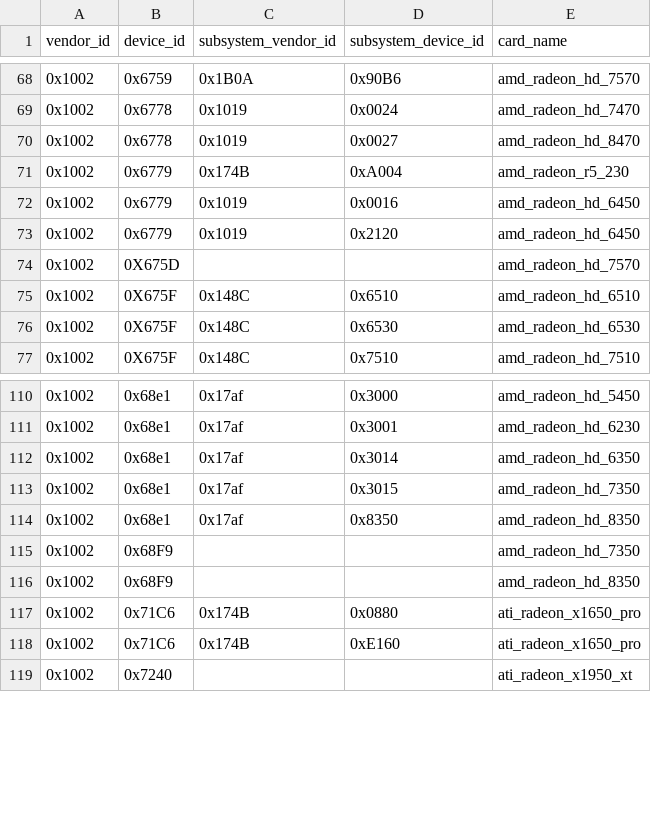
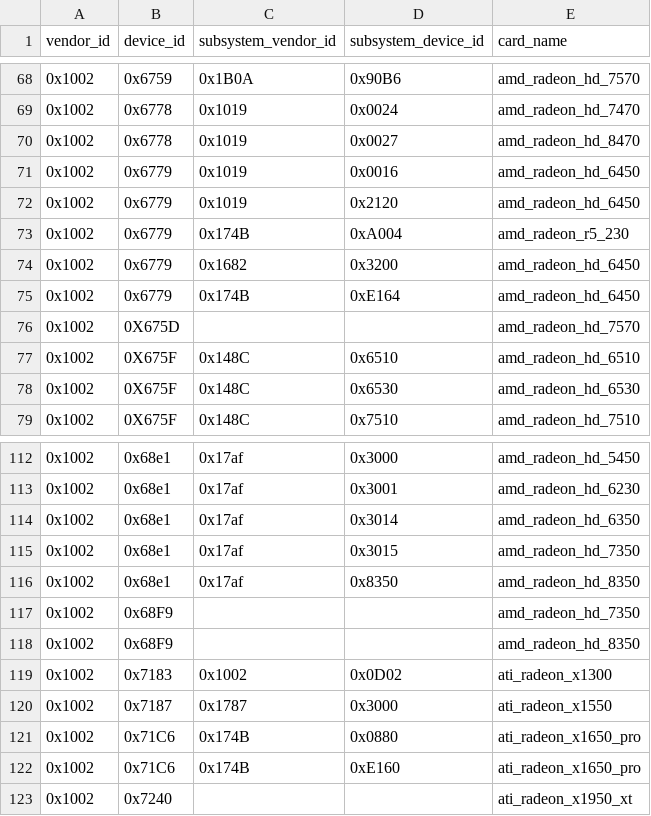
Before and after one commit to tdolphin-org/CPU-M, a CSV file: data/specs/pciid_graphics_cards.csv, drawn as a sheet; only a part is shown, gaps mark what is left out.

Commit message:
update pciid_graphics_cards.csv

```diff
--- a/data/specs/pciid_graphics_cards.csv
+++ b/data/specs/pciid_graphics_cards.csv
@@ -70,5 +70,7 @@ vendor_id,device_id,subsystem_vendor_id,subsystem_device_id,card_name
 0x1002,0x6778,0x1019,0x0027,amd_radeon_hd_8470
-0x1002,0x6779,0x174B,0xA004,amd_radeon_r5_230
 0x1002,0x6779,0x1019,0x0016,amd_radeon_hd_6450
 0x1002,0x6779,0x1019,0x2120,amd_radeon_hd_6450
+0x1002,0x6779,0x174B,0xA004,amd_radeon_r5_230
+0x1002,0x6779,0x1682,0x3200,amd_radeon_hd_6450
+0x1002,0x6779,0x174B,0xE164,amd_radeon_hd_6450
 0x1002,0X675D,,,amd_radeon_hd_7570
@@ -116,2 +118,4 @@ vendor_id,device_id,subsystem_vendor_id,subsystem_device_id,card_name
 0x1002,0x68F9,,,amd_radeon_hd_8350
+0x1002,0x7183,0x1002,0x0D02,ati_radeon_x1300
+0x1002,0x7187,0x1787,0x3000,ati_radeon_x1550
 0x1002,0x71C6,0x174B,0x0880,ati_radeon_x1650_pro
```
